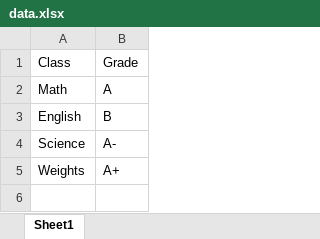
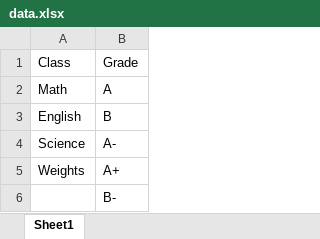
Before and after one commit to TrollSeth011/DatabaseProject, an Excel workbook: data.xlsx, sheet Sheet1, drawn as a sheet; values as stored, in another font and other column widths than the file's, no borders; the diff names each change by its address in the sheet, - before the commit and + after, or states it on an @@ line.

Commit message:
Added information for testing

```diff
--- a/data.xlsx (sheet Sheet1)
+++ b/data.xlsx (sheet Sheet1)
+row 6:  | B-
```
